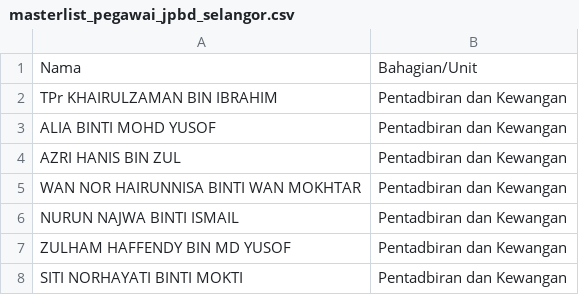
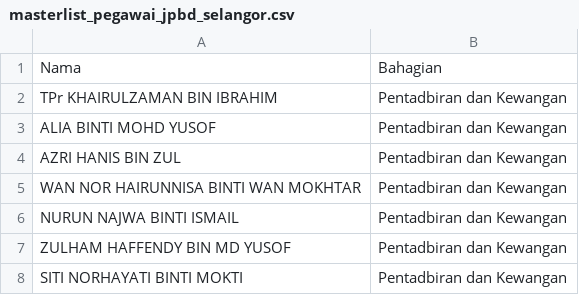
Before and after one commit to Sukna21/Majlis-Apresiasi, a CSV file: masterlist_pegawai_jpbd_selangor.csv, drawn as a sheet; only a part is shown.

```diff
--- a/masterlist_pegawai_jpbd_selangor.csv
+++ b/masterlist_pegawai_jpbd_selangor.csv
@@ -1,2 +1,2 @@
-Nama,Bahagian/Unit
+Nama,Bahagian
 TPr KHAIRULZAMAN BIN IBRAHIM,Pentadbiran dan Kewangan
```
Also changed, not shown: 6 other files.
